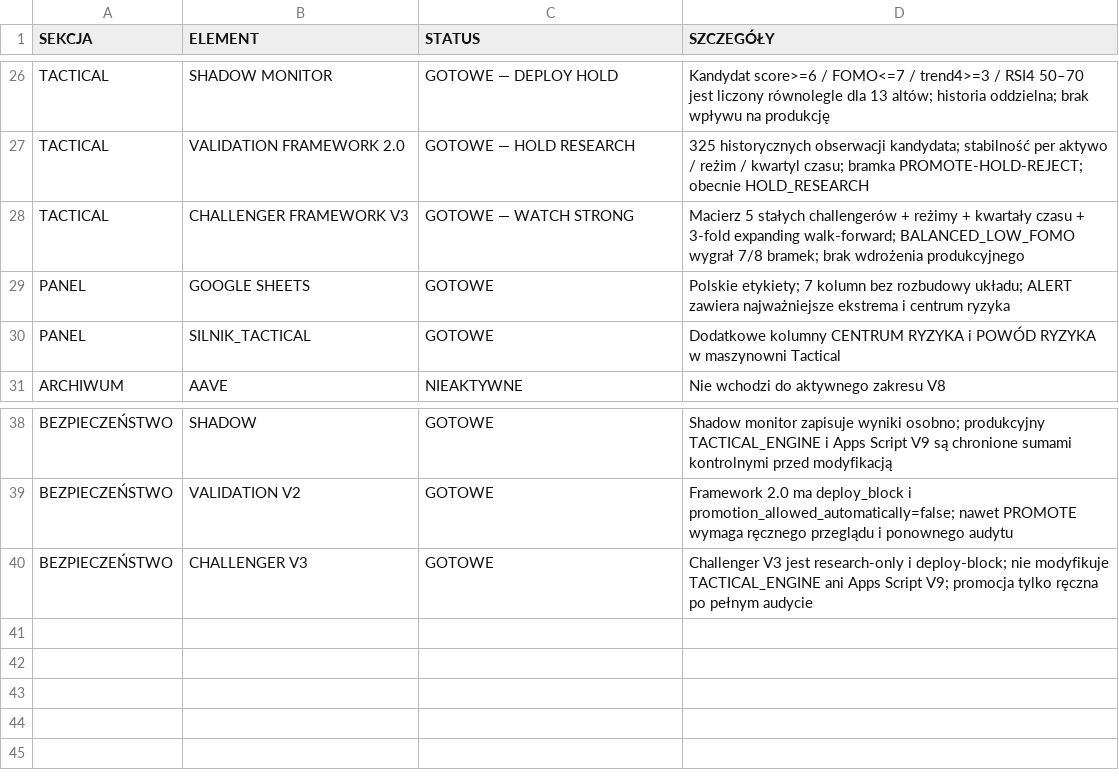
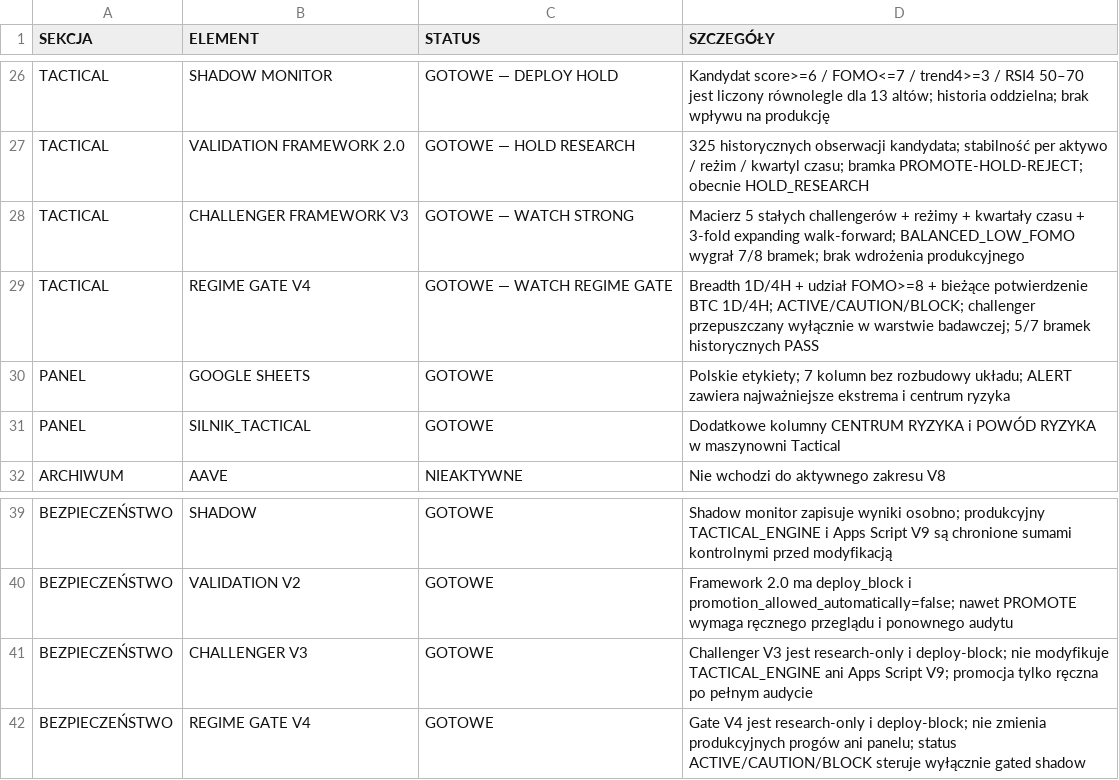
Before and after one commit to PawelKaminski12/TEST-LAB-V8, a CSV file: google_sheets/V8_STATUS_MASTER.csv, drawn as a sheet; only a part is shown, gaps mark what is left out; the diff names each change by its address in the sheet, - before the commit and + after, or states it on an @@ line.

Commit message:
Zapisz Tactical Regime Gate V4 w statusie V8

```diff
--- a/google_sheets/V8_STATUS_MASTER.csv
+++ b/google_sheets/V8_STATUS_MASTER.csv
+row 29: TACTICAL | REGIME GATE V4 | GOTOWE — WATCH REGIME GATE | Breadth 1D/4H + udział FOMO>=8 + bieżące potwierdzenie BTC 1D/4H; ACTIVE/CAUTION/BLOCK; challenger przepuszczany wyłącznie w warstwie badawczej; 5/7 bramek historycznych PASS
+row 42: BEZPIECZEŃSTWO | REGIME GATE V4 | GOTOWE | Gate V4 jest research-only i deploy-block; nie zmienia produkcyjnych progów ani panelu; status ACTIVE/CAUTION/BLOCK steruje wyłącznie gated shadow
```
